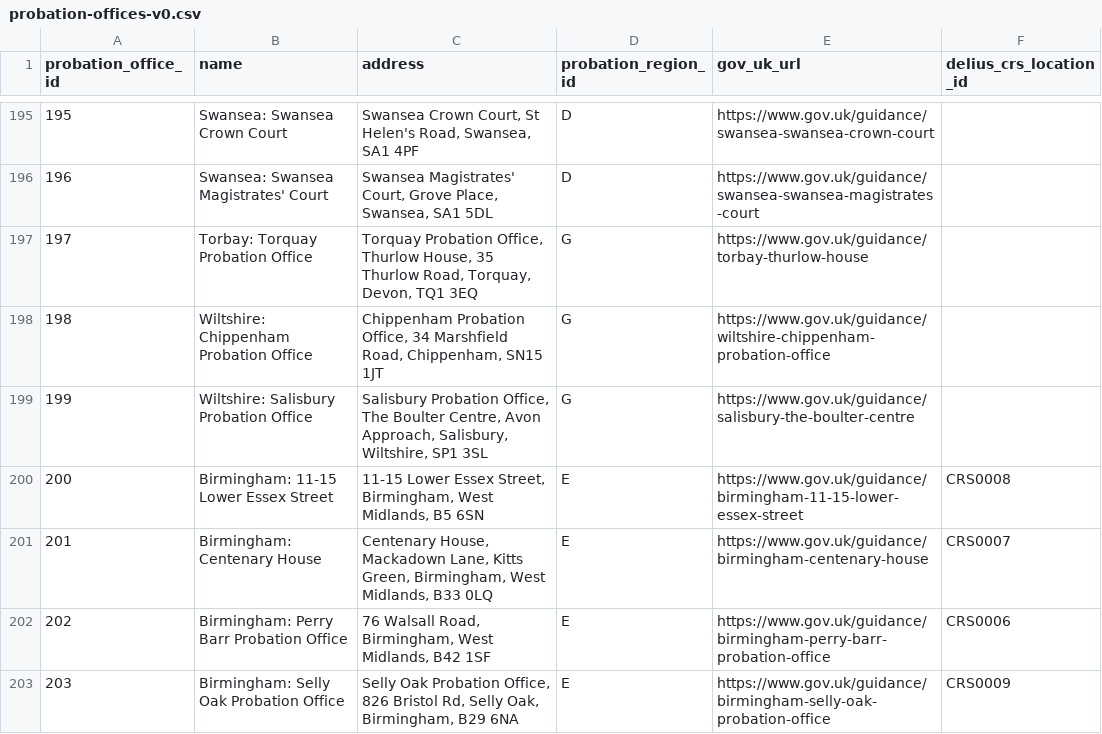
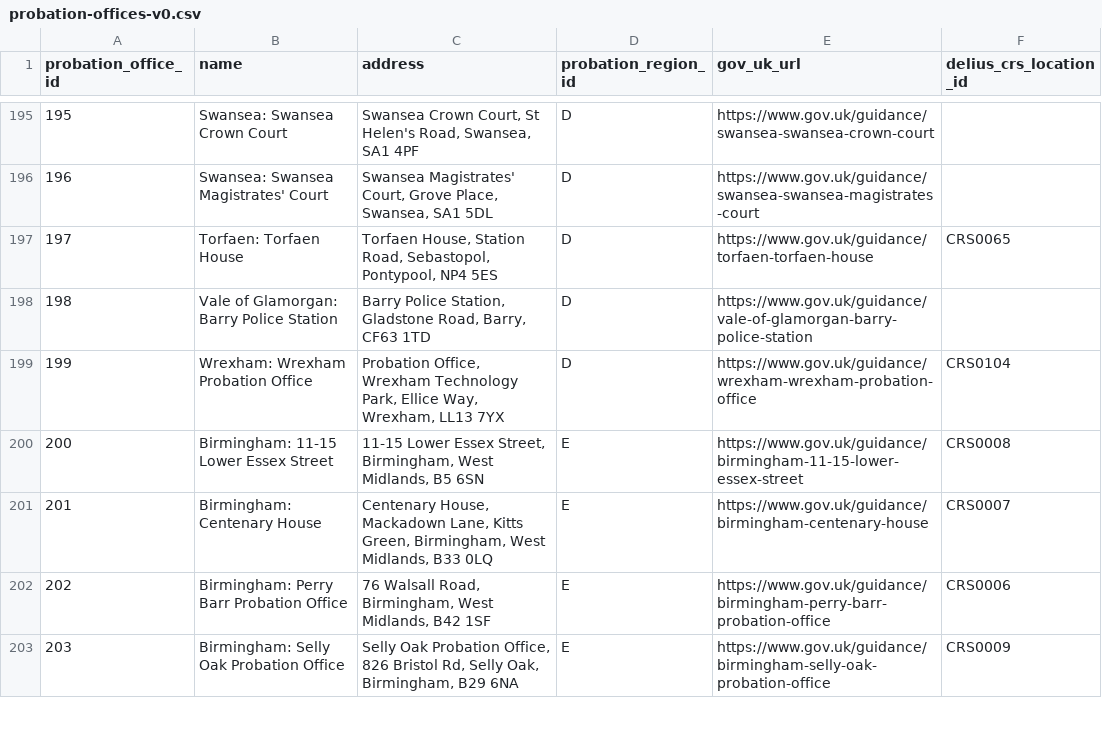
Before and after one commit to ministryofjustice/hmpps-interventions-ui, a CSV file: reference-data/probation-offices-v0.csv, drawn as a sheet; only a part is shown, gaps mark what is left out.

Commit message:
Reverted changes to Torfaen, Vale of Glamorgan and Wrexham PDU details (#2620)

```diff
--- a/reference-data/probation-offices-v0.csv
+++ b/reference-data/probation-offices-v0.csv
@@ -196,5 +196,5 @@ probation_office_id,name,address,probation_region_id,gov_uk_url,delius_crs_locat
 196,Swansea: Swansea Magistrates' Court,"Swansea Magistrates' Court, Grove Place, Swansea, SA1 5DL",D,https://www.gov.uk/guidance/swansea-swansea-magistrates-court,
-197,Torbay: Torquay Probation Office,"Torquay Probation Office, Thurlow House, 35 Thurlow Road, Torquay, Devon, TQ1 3EQ",G,https://www.gov.uk/guidance/torbay-thurlow-house,
-198,Wiltshire: Chippenham Probation Office,"Chippenham Probation Office, 34 Marshfield Road, Chippenham, SN15 1JT",G,https://www.gov.uk/guidance/wiltshire-chippenham-probation-office,
-199,Wiltshire: Salisbury Probation Office,"Salisbury Probation Office, The Boulter Centre, Avon Approach, Salisbury, Wiltshire, SP1 3SL",G,https://www.gov.uk/guidance/salisbury-the-boulter-centre,
+197,Torfaen: Torfaen House,"Torfaen House, Station Road, Sebastopol, Pontypool, NP4 5ES",D,https://www.gov.uk/guidance/torfaen-torfaen-house,CRS0065
+198,Vale of Glamorgan: Barry Police Station,"Barry Police Station, Gladstone Road, Barry, CF63 1TD",D,https://www.gov.uk/guidance/vale-of-glamorgan-barry-police-station,
+199,Wrexham: Wrexham Probation Office,"Probation Office, Wrexham Technology Park, Ellice Way, Wrexham, LL13 7YX",D,https://www.gov.uk/guidance/wrexham-wrexham-probation-office,CRS0104
 200,Birmingham: 11-15 Lower Essex Street,"11-15 Lower Essex Street, Birmingham, West Midlands, B5 6SN",E,https://www.gov.uk/guidance/birmingham-11-15-lower-essex-street,CRS0008
```
